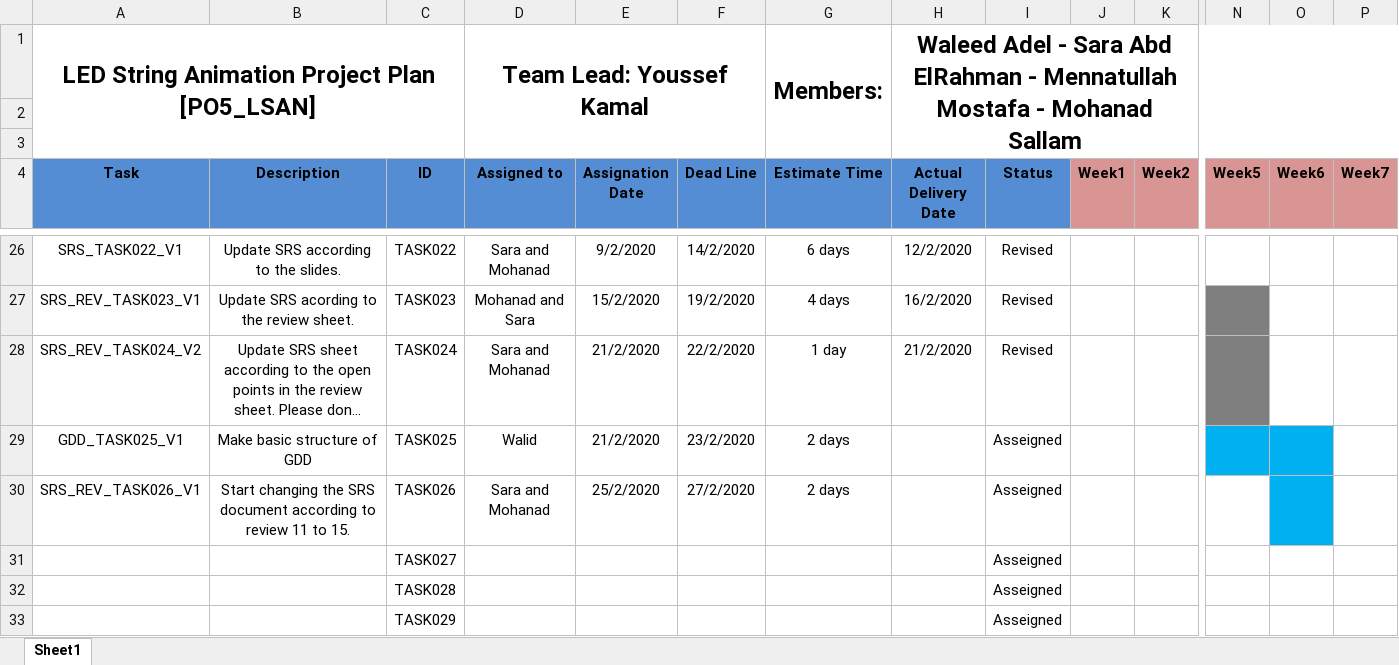
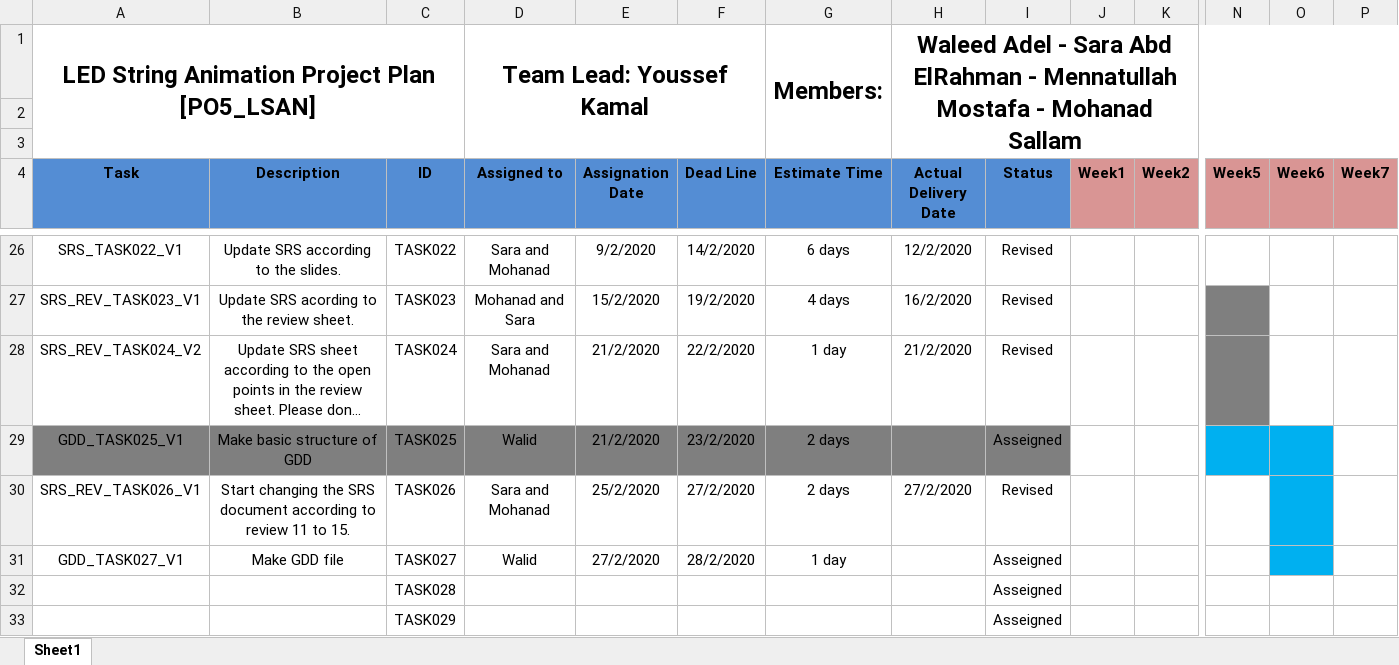
Before and after one commit to YoussefKamal40/PO5_LSAN, an Excel workbook: SW deliveries log/Project Plan.xlsx, sheet Sheet1, drawn as a sheet; only a part is shown, gaps mark what is left out; long unchanged cells end in …; values as stored, in another font and other column widths than the file's, no borders; the diff names each change by its address in the sheet, - before the commit and + after, or states it on an @@ line.

Commit message:
Update Project Plan.xlsx
Adding Task 27

```diff
--- a/SW deliveries log/Project Plan.xlsx (sheet Sheet1)
+++ b/SW deliveries log/Project Plan.xlsx (sheet Sheet1)
-A29:I29 fill: none
+A29:I29 fill: #7F7F7F
-H30 (Actual Delivery Date): (empty)
+H30 (Actual Delivery Date): 27/2/2020
-I30 (Status): Asseigned
+I30 (Status): Revised
-A31 (Task): (empty)
+A31 (Task): GDD_TASK027_V1
-B31 (Description): (empty)
+B31 (Description): Make GDD file
-D31 (Assigned to): (empty)
+D31 (Assigned to): Walid
-E31 (Assignation Date): (empty)
+E31 (Assignation Date): 27/2/2020
-F31 (Dead Line): (empty)
+F31 (Dead Line): 28/2/2020
-G31 (Estimate Time): (empty)
+G31 (Estimate Time): 1 day
-O31 fill: none
+O31 fill: #00B0F0
```
